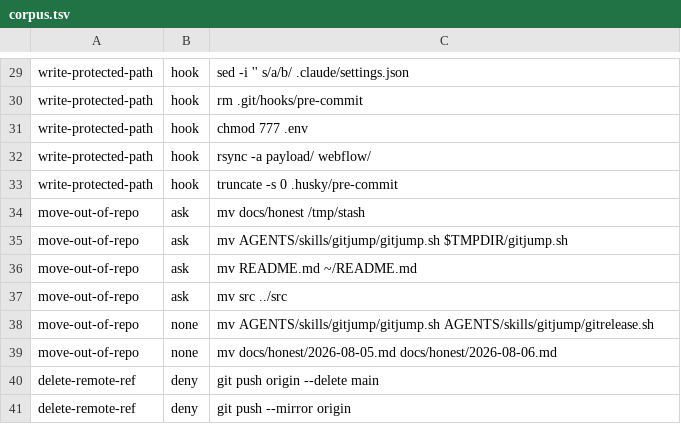
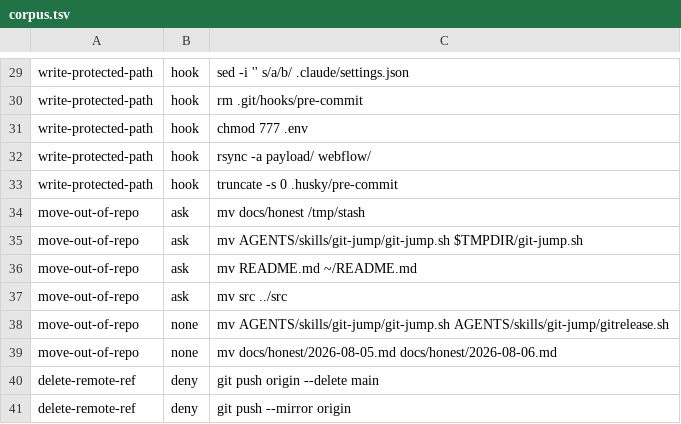
Before and after one commit to MaisonDeVolonte/construct, a TSV file: AGENTS/settings/corpus.tsv, drawn as a sheet; only a part is shown, gaps mark what is left out.

Commit message:
update(skills): rename every git trigger to kebab-case
- rename all ten trigger folders and their sidecars, from gitaudit to git-audit and so on
- widen the folder check in the pair validator, which accepted one lowercase word before
- repoint the two narrow stash allows, which encode the exact message each sidecar writes
- mirror that across both installed scopes and both templates, so nothing reads as drift
- repoint the index, six template see lines, two policy comments and the ci header
- kebab is what the plugin manifest spec names and what every bundled skill already uses

```diff
--- a/AGENTS/settings/corpus.tsv
+++ b/AGENTS/settings/corpus.tsv
@@ -34,6 +34,6 @@ write-protected-path	hook	truncate -s 0 .husky/pre-commit
 move-out-of-repo	ask	mv docs/honest /tmp/stash
-move-out-of-repo	ask	mv AGENTS/skills/gitjump/gitjump.sh $TMPDIR/gitjump.sh
+move-out-of-repo	ask	mv AGENTS/skills/git-jump/git-jump.sh $TMPDIR/git-jump.sh
 move-out-of-repo	ask	mv README.md ~/README.md
 move-out-of-repo	ask	mv src ../src
-move-out-of-repo	none	mv AGENTS/skills/gitjump/gitjump.sh AGENTS/skills/gitjump/gitrelease.sh
+move-out-of-repo	none	mv AGENTS/skills/git-jump/git-jump.sh AGENTS/skills/git-jump/gitrelease.sh
 move-out-of-repo	none	mv docs/honest/2026-08-05.md docs/honest/2026-08-06.md
```
Also changed, not shown: 39 other files.
